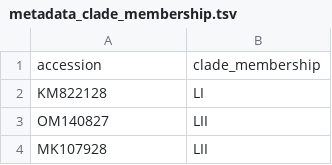
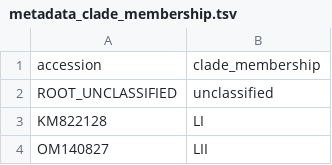
Before and after one commit to nextstrain/lassa, a TSV file: nextclade/defaults/gpc/metadata_clade_membership.tsv, drawn as a sheet; only a part is shown; the shorter side is filled out with more unchanged rows.

Commit message:
Nextclade: Add an unclassified root to GPC tree to avoid false positive calls

```diff
--- a/nextclade/defaults/gpc/metadata_clade_membership.tsv
+++ b/nextclade/defaults/gpc/metadata_clade_membership.tsv
@@ -1,2 +1,3 @@
 accession	clade_membership
+ROOT_UNCLASSIFIED	unclassified
 KM822128	LI
```
Also changed, not shown: 3 other files.
